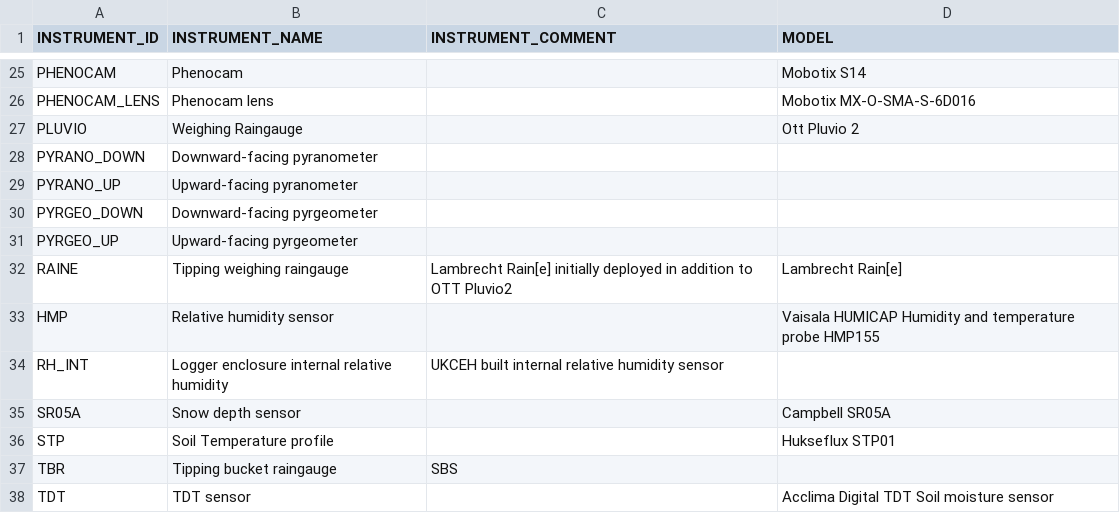
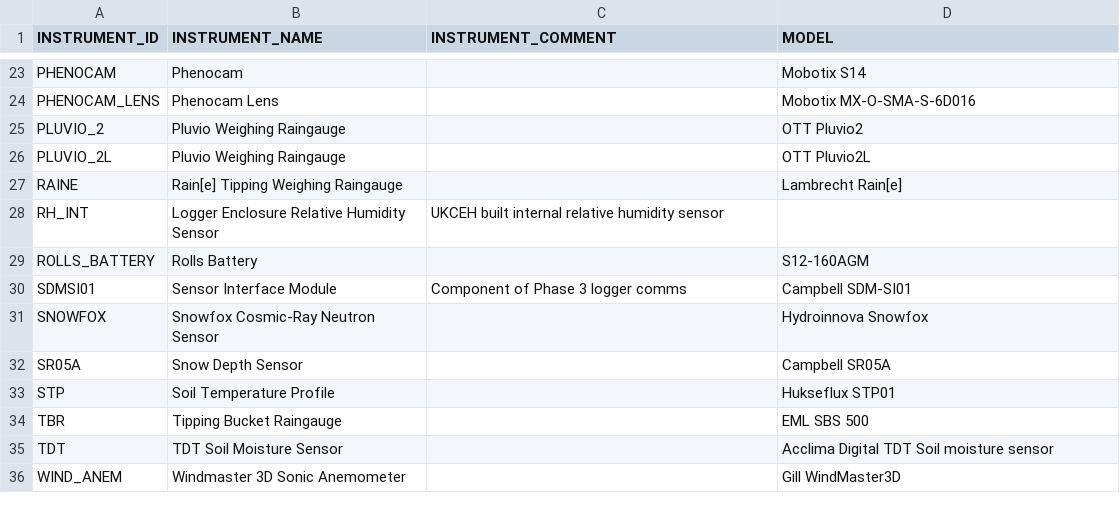
Before and after one commit to NERC-CEH/fdri-discovery, a CSV file: sample_data/src/INSTRUMENTATION.csv, drawn as a sheet; only a part is shown, gaps mark what is left out; removed rows and columns are numbered as before the commit, all else as after; the diff covers the shown part only; the diff names each change by its address in the sheet, - before the commit and + after, or states it on an @@ line.

```diff
--- a/sample_data/src/INSTRUMENTATION.csv
+++ b/sample_data/src/INSTRUMENTATION.csv
-B24 (INSTRUMENT_NAME): Phenocam lens
+B24 (INSTRUMENT_NAME): Phenocam Lens
-row 27: PLUVIO | Weighing Raingauge |  | Ott Pluvio 2
-row 28: PYRANO_DOWN | Downward-facing pyranometer
-row 29: PYRANO_UP | Upward-facing pyranometer
-row 30: PYRGEO_DOWN | Downward-facing pyrgeometer
-row 31: PYRGEO_UP | Upward-facing pyrgeometer
+row 25: PLUVIO_2 | Pluvio Weighing Raingauge |  | OTT Pluvio2
+row 26: PLUVIO_2L | Pluvio Weighing Raingauge |  | OTT Pluvio2L
-B27 (INSTRUMENT_NAME): Tipping weighing raingauge
+B27 (INSTRUMENT_NAME): Rain[e] Tipping Weighing Raingauge
-C27 (INSTRUMENT_COMMENT): Lambrecht Rain[e] initially deployed in addition to OTT Pluvio2
+C27 (INSTRUMENT_COMMENT): (empty)
-row 33: HMP | Relative humidity sensor |  | Vaisala HUMICAP Humidity and temperature probe HMP155
-B28 (INSTRUMENT_NAME): Logger enclosure internal relative humidity
+B28 (INSTRUMENT_NAME): Logger Enclosure Relative Humidity Sensor
+row 29: ROLLS_BATTERY | Rolls Battery |  | S12-160AGM
+row 30: SDMSI01 | Sensor Interface Module | Component of Phase 3 logger comms | Campbell SDM-SI01
+row 31: SNOWFOX | Snowfox Cosmic-Ray Neutron Sensor |  | Hydroinnova Snowfox
-B32 (INSTRUMENT_NAME): Snow depth sensor
+B32 (INSTRUMENT_NAME): Snow Depth Sensor
-B33 (INSTRUMENT_NAME): Soil Temperature profile
+B33 (INSTRUMENT_NAME): Soil Temperature Profile
-B34 (INSTRUMENT_NAME): Tipping bucket raingauge
+B34 (INSTRUMENT_NAME): Tipping Bucket Raingauge
-C34 (INSTRUMENT_COMMENT): SBS
+C34 (INSTRUMENT_COMMENT): (empty)
-D34 (MODEL): (empty)
+D34 (MODEL): EML SBS 500
-B35 (INSTRUMENT_NAME): TDT sensor
+B35 (INSTRUMENT_NAME): TDT Soil Moisture Sensor
+row 36: WIND_ANEM | Windmaster 3D Sonic Anemometer |  | Gill WindMaster3D
```
Also changed, not shown: 9 added rows, 11 removed rows and 15 edited cells elsewhere in this file, sample_data/src/SENSOR_SLOT_IDS.csv, sample_data/src/SITE_INSTRUMENTATION.csv.
